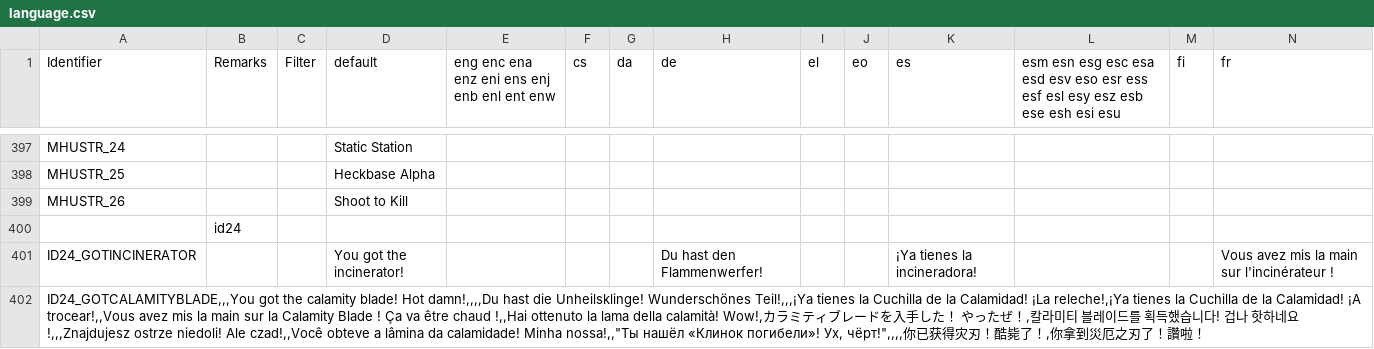
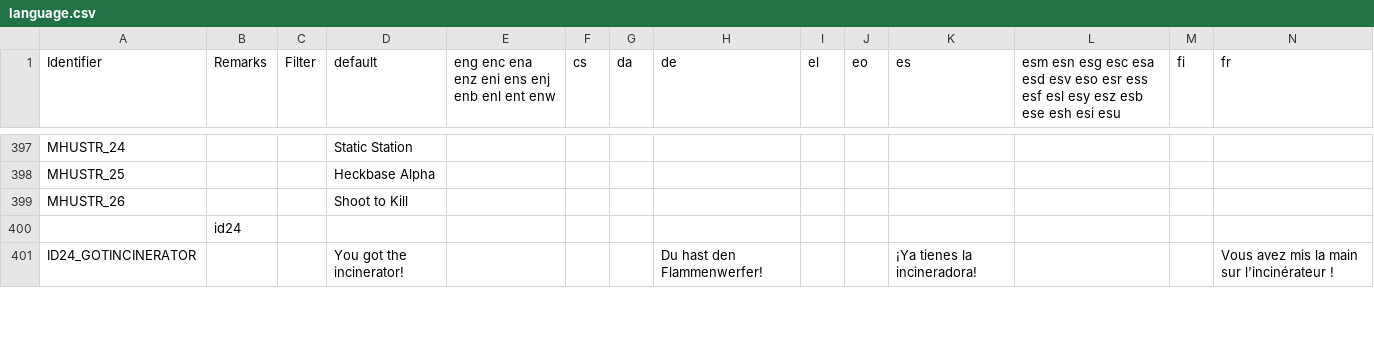
Before and after one commit to Owlet7/wadfusion, a CSV file: res/language.csv, drawn as a sheet; only a part is shown, gaps mark what is left out; removed rows and columns are numbered as before the commit, all else as after; rows hold the shown columns only; the diff covers the shown part only; the diff names each change by its address in the sheet, - before the commit and + after, or states it on an @@ line.

Commit message:
Update language.csv

```diff
--- a/res/language.csv
+++ b/res/language.csv
-row 402: ID24_GOTCALAMITYBLADE,,,You got the calamity blade! Hot damn!,,,,Du hast die Unheilsklinge! Wunderschönes Teil!,,,¡Ya tienes la Cuchilla de la Calamidad! ¡La releche!,¡Ya tienes la Cuchilla de la Calamidad! ¡A trocear!,,Vous avez mis la main sur la Calamity Blade ! Ça va être chaud !,,Hai ottenuto la lama della calamità! Wow!,カラミティブレードを入手した！ やったぜ！,칼라미티 블레이드를 획득했습니다! 겁나 핫하네요!,,,Znajdujesz ostrze niedoli! Ale czad!,,Você obteve a lâmina da calamidade! Minha nossa!,,"Ты нашёл «Клинок погибели»! Ух, чёрт!",,,,你已获得灾刃！酷毙了！,你拿到災厄之刃了！讚啦！
```
Also changed, not shown: 1 added row elsewhere in this file.
